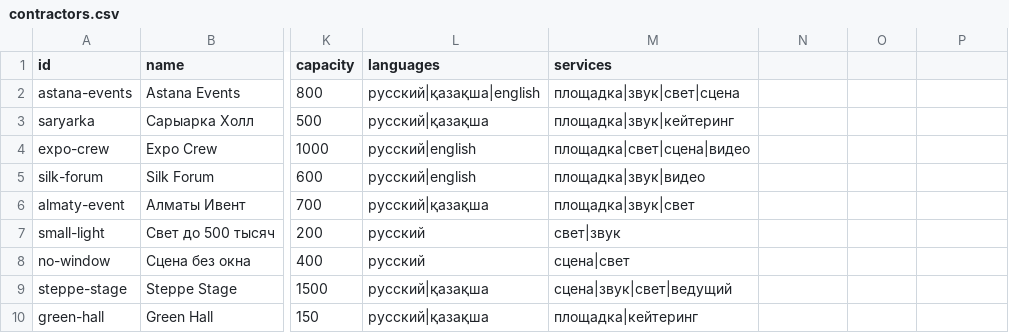
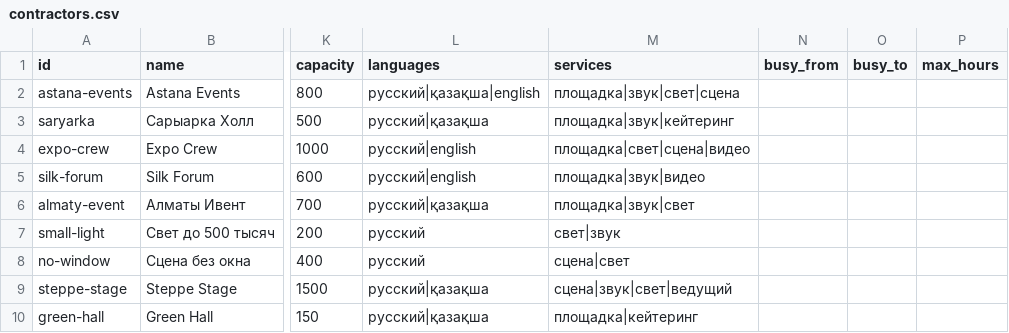
Before and after one commit to BAITC-Hacks/hack-af663e73-sejire, a CSV file: data/contractors.csv, drawn as a sheet; only a part is shown, gaps mark what is left out; the diff names each change by its address in the sheet, - before the commit and + after, or states it on an @@ line.

Commit message:
Let admins change the password, record busy dates and event duration, and publish the matching updates without local addresses.

```diff
--- a/data/contractors.csv
+++ b/data/contractors.csv
-N1: (empty)
+N1: busy_from
-O1: (empty)
+O1: busy_to
-P1: (empty)
+P1: max_hours
```
Also changed, not shown: 5 other files.
